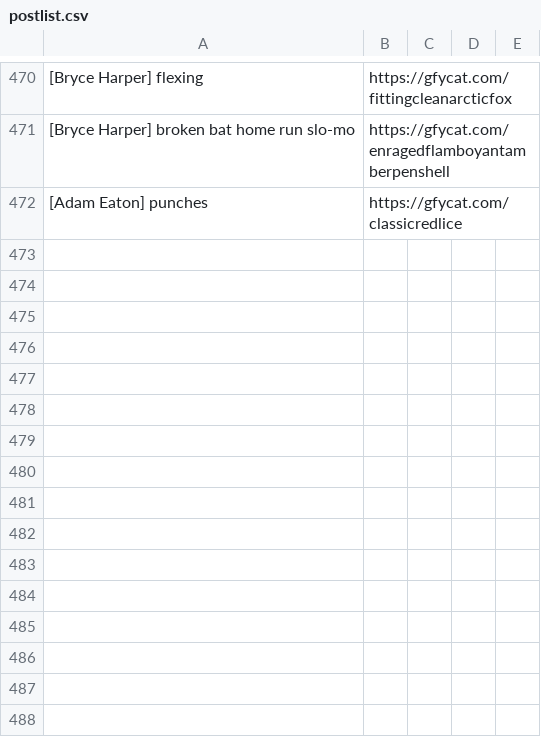
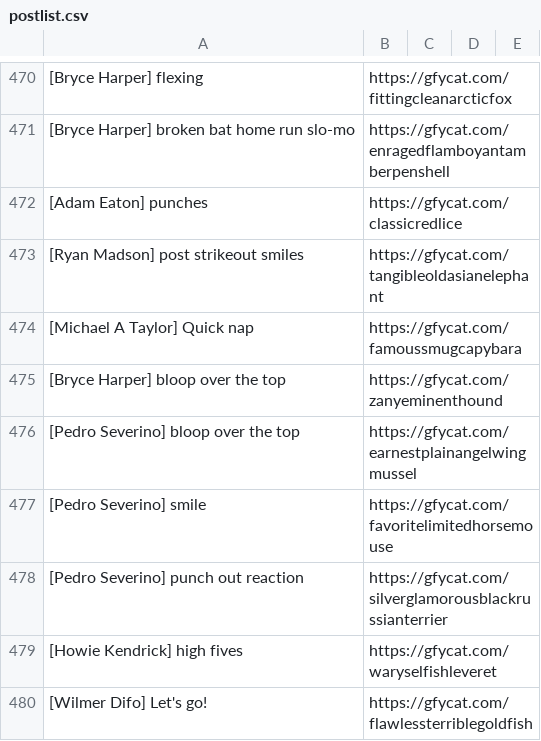
Before and after one commit to efitz11/natsgifbot, a CSV file: postlist.csv, drawn as a sheet; only a part is shown, gaps mark what is left out; the diff names each change by its address in the sheet, - before the commit and + after, or states it on an @@ line.

Commit message:
new gifs

```diff
--- a/postlist.csv
+++ b/postlist.csv
+row 473: [Ryan Madson] post strikeout smiles | https://gfycat.com/tangibleoldasianelephant
+row 474: [Michael A Taylor] Quick nap | https://gfycat.com/famoussmugcapybara
+row 475: [Bryce Harper] bloop over the top | https://gfycat.com/zanyeminenthound
+row 476: [Pedro Severino] bloop over the top | https://gfycat.com/earnestplainangelwingmussel
+row 477: [Pedro Severino] smile | https://gfycat.com/favoritelimitedhorsemouse
+row 478: [Pedro Severino] punch out reaction | https://gfycat.com/silverglamorousblackrussianterrier
+row 479: [Howie Kendrick] high fives | https://gfycat.com/waryselfishleveret
+row 480: [Wilmer Difo] Let's go! | https://gfycat.com/flawlessterriblegoldfish
```
